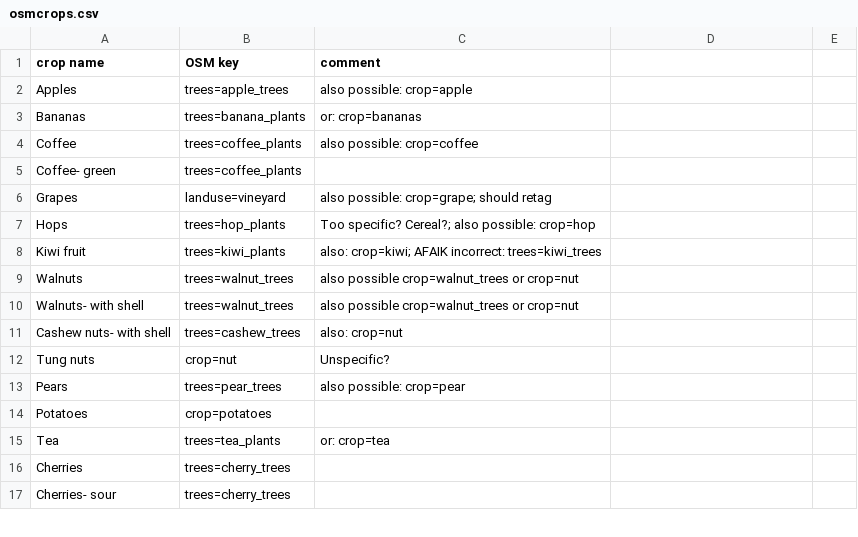
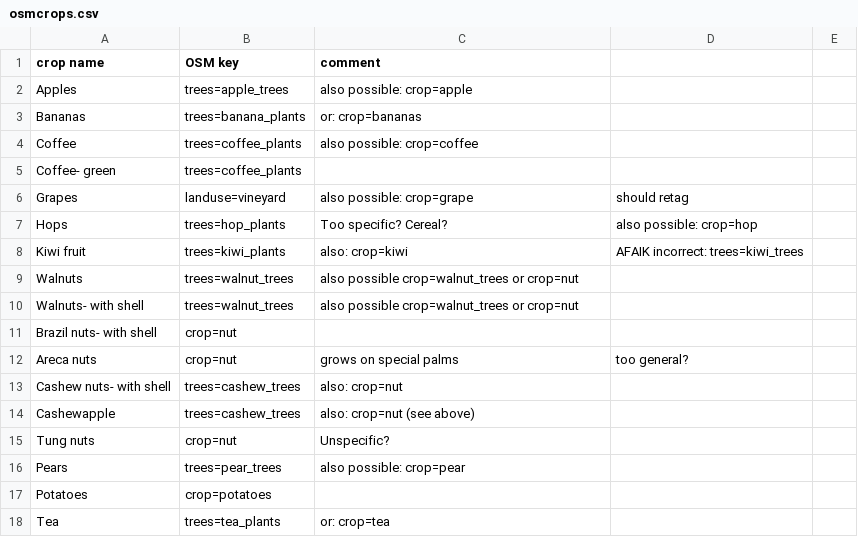
Before and after one commit to rugk/crops-parser, a CSV file: osmcrops.csv, drawn as a sheet; only a part is shown; the shorter side is filled out with more unchanged rows; the diff covers the shown part only.

```diff
--- a/osmcrops.csv
+++ b/osmcrops.csv
@@ -5,8 +5,11 @@ Coffee,trees=coffee_plants,also possible: crop=coffee,,
 Coffee- green,trees=coffee_plants,,,
-Grapes,landuse=vineyard,also possible: crop=grape; should retag,,
-Hops,trees=hop_plants,Too specific? Cereal?; also possible: crop=hop,,
-Kiwi fruit,trees=kiwi_plants,also: crop=kiwi; AFAIK incorrect: trees=kiwi_trees,,
+Grapes,landuse=vineyard,also possible: crop=grape, should retag,
+Hops,trees=hop_plants,Too specific? Cereal?, also possible: crop=hop,
+Kiwi fruit,trees=kiwi_plants,also: crop=kiwi, AFAIK incorrect: trees=kiwi_trees,
 Walnuts,trees=walnut_trees,also possible crop=walnut_trees or crop=nut,,
 Walnuts- with shell,trees=walnut_trees,also possible crop=walnut_trees or crop=nut,,
+Brazil nuts- with shell,crop=nut,,,
+Areca nuts,crop=nut,grows on special palms, too general?,
 Cashew nuts- with shell,trees=cashew_trees,also: crop=nut,,
+Cashewapple,trees=cashew_trees,also: crop=nut (see above),,
 Tung nuts,crop=nut,Unspecific?,,
```
Also changed, not shown: 1 added row and 9 removed rows elsewhere in this file.
